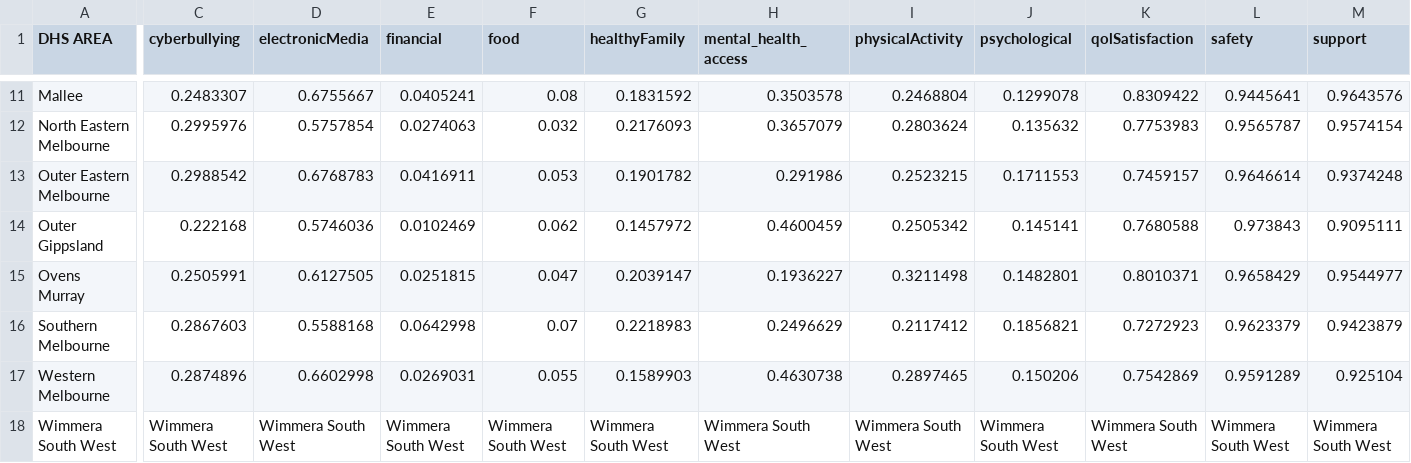
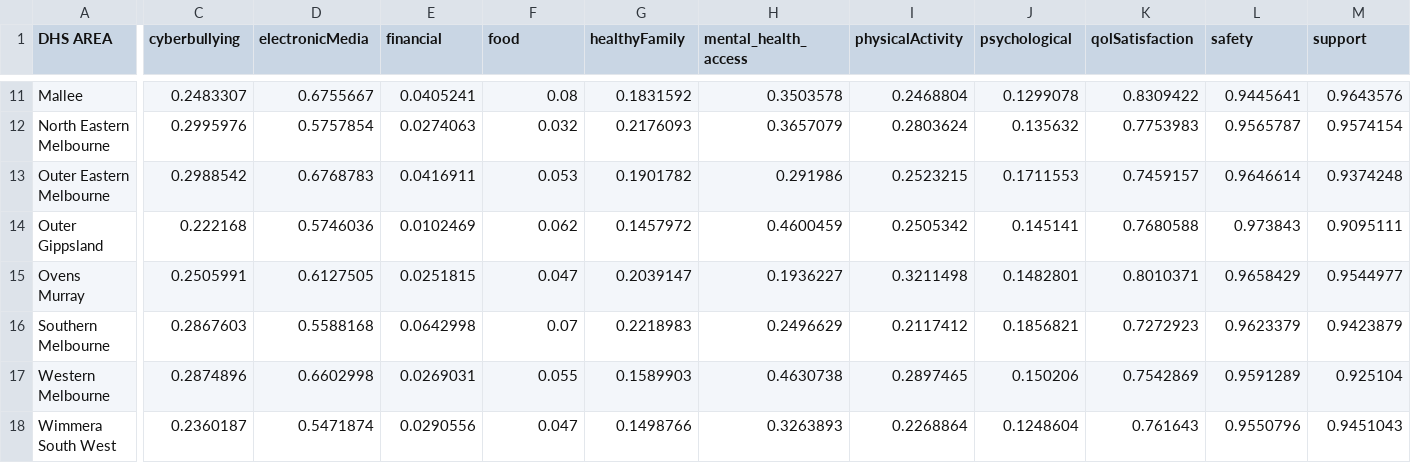
Before and after one commit to owowouwu/Youth-DS-Project, a CSV file: wrangled/DHS_data.csv, drawn as a sheet; only a part is shown, gaps mark what is left out; the diff covers the shown part only; the diff names each change by its address in the sheet, - before the commit and + after, or states it on an @@ line.

Commit message:
fixed wimmera south west

```diff
--- a/wrangled/DHS_data.csv
+++ b/wrangled/DHS_data.csv
-C18 (cyberbullying): Wimmera South West
+C18 (cyberbullying): 0.2360187
-D18 (electronicMedia): Wimmera South West
+D18 (electronicMedia): 0.5471874
-E18 (financial): Wimmera South West
+E18 (financial): 0.0290556
-F18 (food): Wimmera South West
+F18 (food): 0.047
-G18 (healthyFamily): Wimmera South West
+G18 (healthyFamily): 0.1498766
-H18 (mental_health_access): Wimmera South West
+H18 (mental_health_access): 0.3263893
-I18 (physicalActivity): Wimmera South West
+I18 (physicalActivity): 0.2268864
-J18 (psychological): Wimmera South West
+J18 (psychological): 0.1248604
-K18 (qolSatisfaction): Wimmera South West
+K18 (qolSatisfaction): 0.761643
-L18 (safety): Wimmera South West
+L18 (safety): 0.9550796
-M18 (support): Wimmera South West
+M18 (support): 0.9451043
```
Also changed, not shown: 1 edited cell elsewhere in this file, 2 other files.
